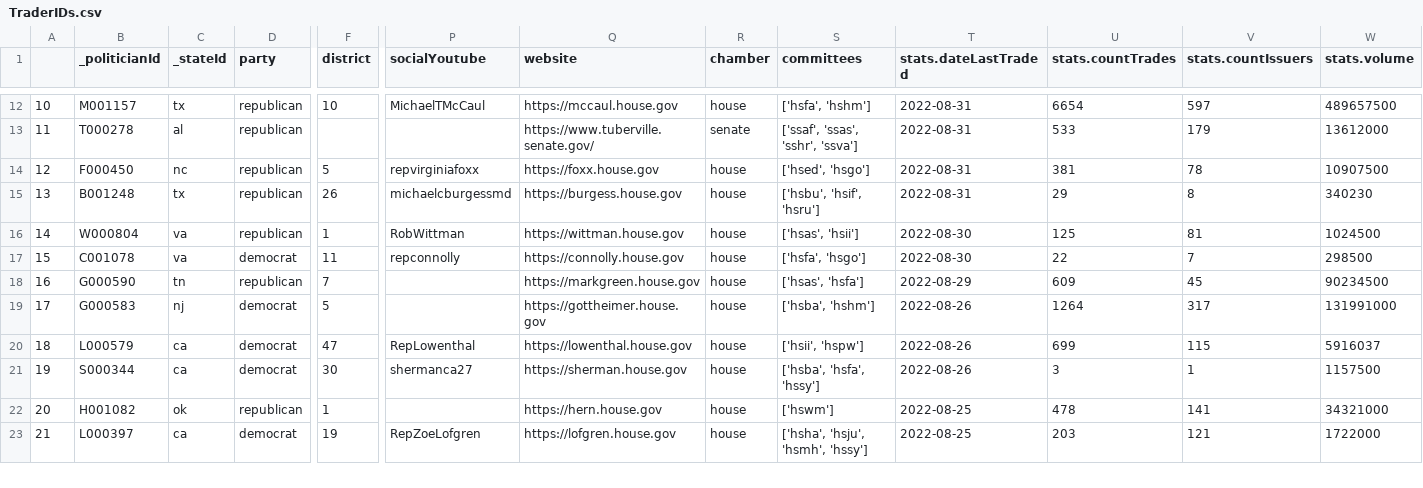
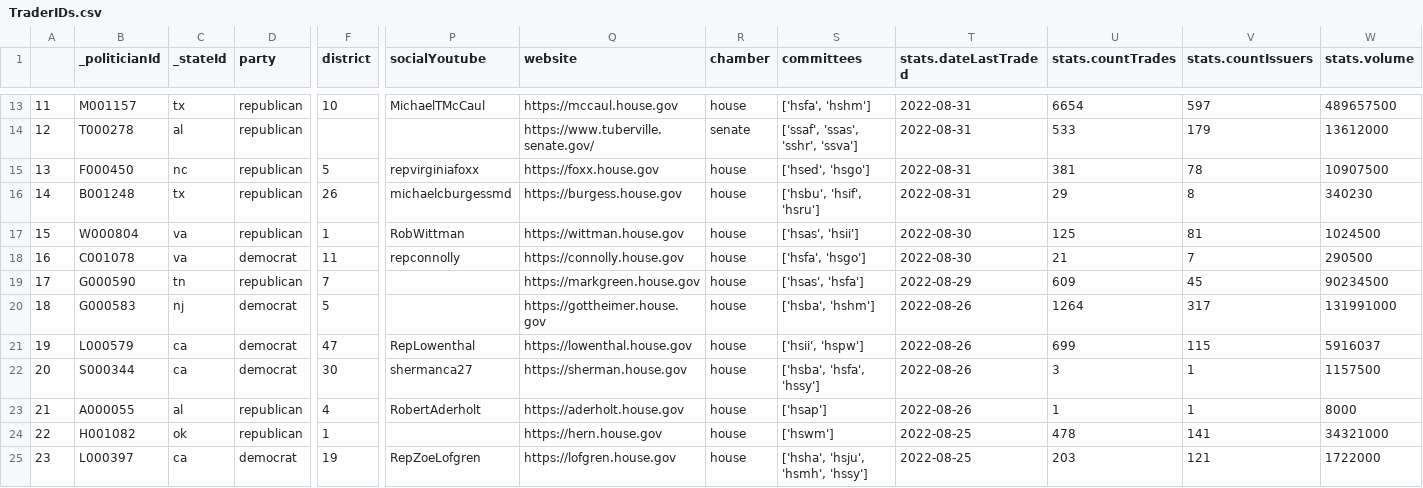
Before and after one commit to IntotheGray/DayTrader, a CSV file: StockSuggester/TraderIDs.csv, drawn as a sheet; only a part is shown, gaps mark what is left out; addresses are those after the commit; rows hold the shown columns only; the diff covers the shown part only; the diff names each change by its address in the sheet, - before the commit and + after, or states it on an @@ line.

Commit message:
0.2.0 Add in-depth data
This update adds a method that gathers more in-depth stock information

```diff
--- a/StockSuggester/TraderIDs.csv
+++ b/StockSuggester/TraderIDs.csv
@@ column A renumbered between rows 7 and 218 @@
-U18 (stats.countTrades): 22
+U18 (stats.countTrades): 21
-W18 (stats.volume): 298500
+W18 (stats.volume): 290500
+row 23: 21 | A000055 | al | republican | 4 | RobertAderholt | https://aderholt.house.gov | house | ['hsap'] | 2022-08-26 | 1 | 1 | 8000
```
Also changed, not shown: 1 added row, 2 removed rows and 38 edited cells elsewhere in this file, 8 other files.
